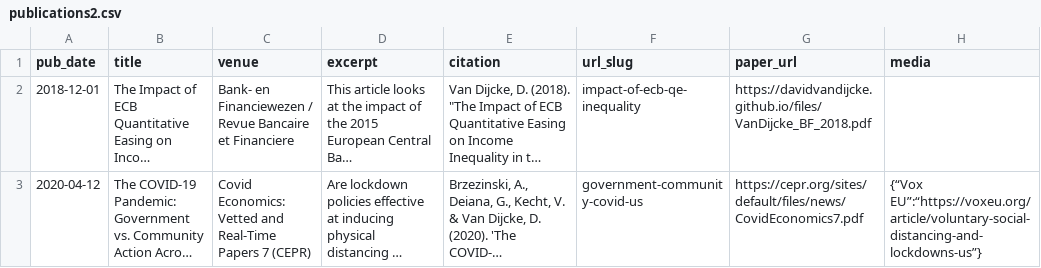
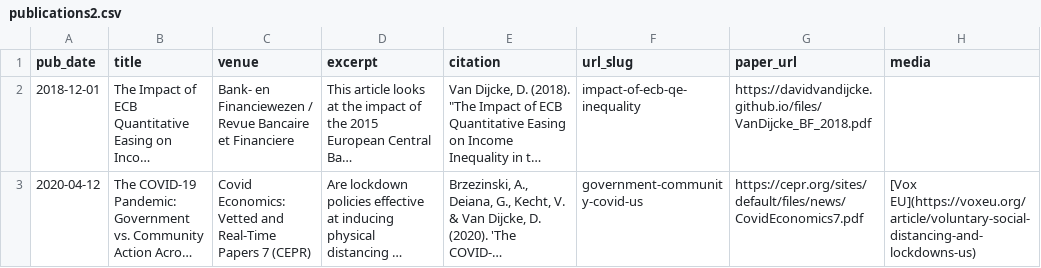
Before and after one commit to Davidvandijcke/davidvandijcke.github.io, a CSV file: markdown_generator/publications2.csv, drawn as a sheet; long unchanged cells end in …; the diff names each change by its address in the sheet, - before the commit and + after, or states it on an @@ line.

Commit message:
including media in pubs

```diff
--- a/markdown_generator/publications2.csv
+++ b/markdown_generator/publications2.csv
-H3 (media): {“Vox EU”:“https://voxeu.org/article/voluntary-social-distancing-and-lockdowns-us”}
+H3 (media): [Vox EU](https://voxeu.org/article/voluntary-social-distancing-and-lockdowns-us)
```
Also changed, not shown: 9 other files.
